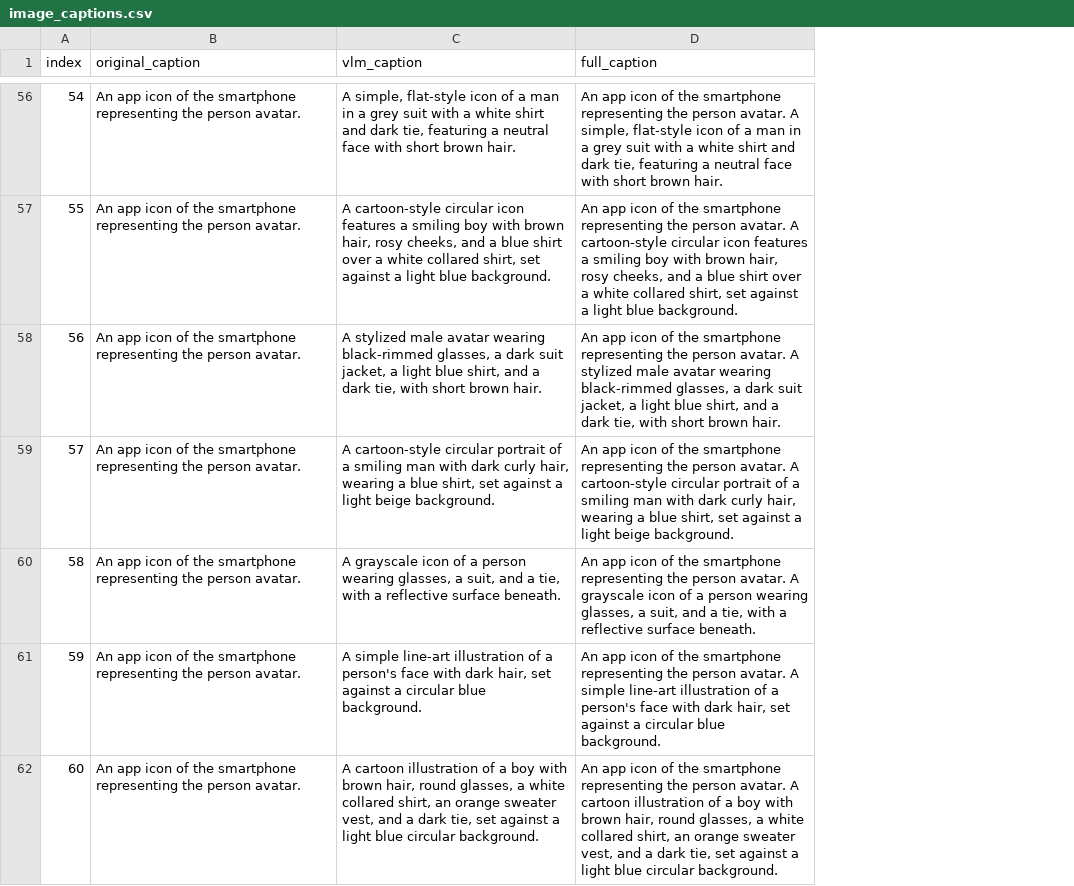
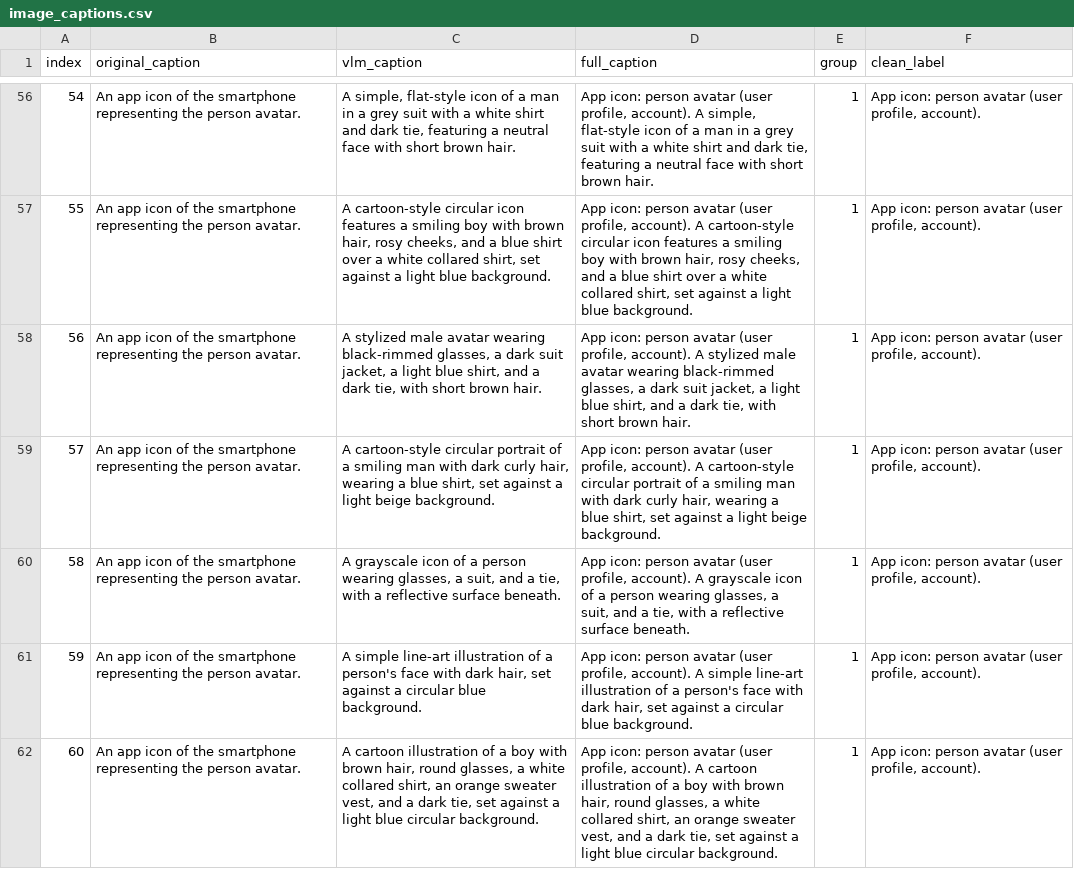
Before and after one commit to TasminaTasin75/COMP6012-Assignment-4-LLM-Ecommerce-Agent, a CSV file: outputs/image_captions.csv, drawn as a sheet; only a part is shown, gaps mark what is left out; the diff covers the shown part only; the diff names each change by its address in the sheet, - before the commit and + after, or states it on an @@ line.

Commit message:
updated image captions file

```diff
--- a/outputs/image_captions.csv
+++ b/outputs/image_captions.csv
+column E (group), rows 56-62: all 1
+column F (clean_label), rows 56-62: all App icon: person avatar (user profile, account).
-D56 (full_caption): An app icon of the smartphone representing the person avatar. A simple,…
+D56 (full_caption): App icon: person avatar (user profile, account). A simple,…
-D57 (full_caption): An app icon of the smartphone representing the person avatar. A cartoon-style…
+D57 (full_caption): App icon: person avatar (user profile, account). A cartoon-style…
-D58 (full_caption): An app icon of the smartphone representing the person avatar. A stylized…
+D58 (full_caption): App icon: person avatar (user profile, account). A stylized…
-D59 (full_caption): An app icon of the smartphone representing the person avatar. A cartoon-style…
+D59 (full_caption): App icon: person avatar (user profile, account). A cartoon-style…
-D60 (full_caption): An app icon of the smartphone representing the person avatar. A grayscale…
+D60 (full_caption): App icon: person avatar (user profile, account). A grayscale…
-D61 (full_caption): An app icon of the smartphone representing the person avatar. A simple…
+D61 (full_caption): App icon: person avatar (user profile, account). A simple…
-D62 (full_caption): An app icon of the smartphone representing the person avatar. A cartoon…
+D62 (full_caption): App icon: person avatar (user profile, account). A cartoon…
```
Also changed, not shown: 133 edited cells elsewhere in this file.
